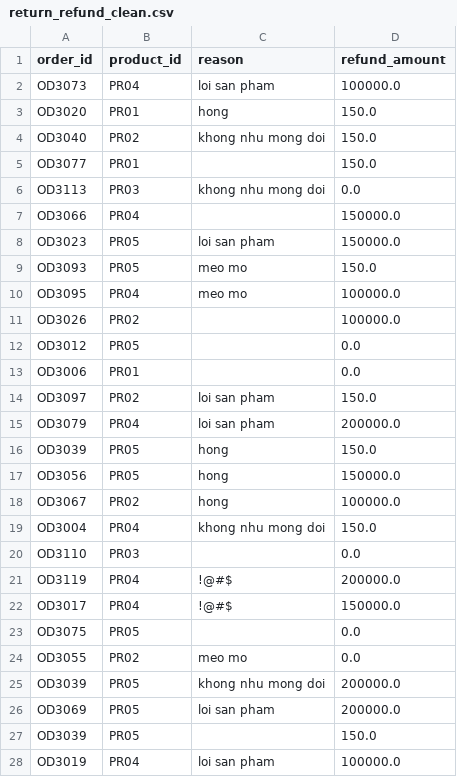
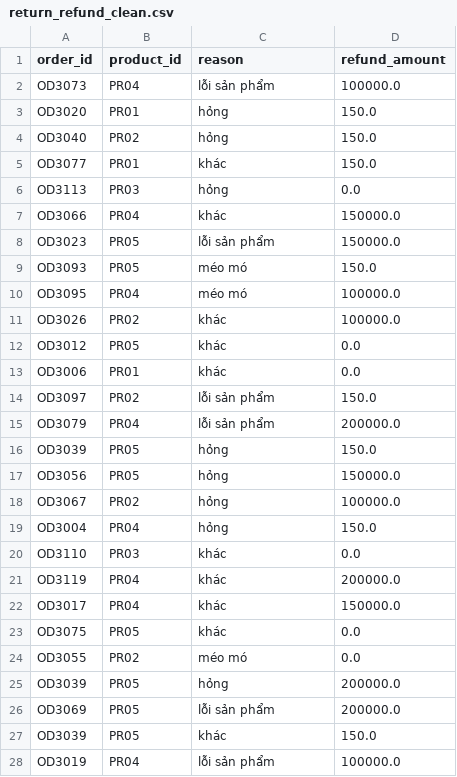
Before and after one commit to Phuc18A1/18A1_Nhom_8_Case_8, a CSV file: return_refund_clean.csv, drawn as a sheet; only a part is shown; the diff covers the shown part only.

Commit message:
chuan hoa reason o nhiem vu 1

```diff
--- a/return_refund_clean.csv
+++ b/return_refund_clean.csv
@@ -1,28 +1,28 @@
 order_id,product_id,reason,refund_amount
-OD3073,PR04,loi san pham,100000.0
-OD3020,PR01,hong,150.0
-OD3040,PR02,khong nhu mong doi,150.0
-OD3077,PR01,,150.0
-OD3113,PR03,khong nhu mong doi,0.0
-OD3066,PR04,,150000.0
-OD3023,PR05,loi san pham,150000.0
-OD3093,PR05,meo mo,150.0
-OD3095,PR04,meo mo,100000.0
-OD3026,PR02,,100000.0
-OD3012,PR05,,0.0
-OD3006,PR01,,0.0
-OD3097,PR02,loi san pham,150.0
-OD3079,PR04,loi san pham,200000.0
-OD3039,PR05,hong,150.0
-OD3056,PR05,hong,150000.0
-OD3067,PR02,hong,100000.0
-OD3004,PR04,khong nhu mong doi,150.0
-OD3110,PR03,,0.0
-OD3119,PR04,!@#$,200000.0
-OD3017,PR04,!@#$,150000.0
-OD3075,PR05,,0.0
-OD3055,PR02,meo mo,0.0
-OD3039,PR05,khong nhu mong doi,200000.0
-OD3069,PR05,loi san pham,200000.0
-OD3039,PR05,,150.0
-OD3019,PR04,loi san pham,100000.0
+OD3073,PR04,lỗi sản phẩm,100000.0
+OD3020,PR01,hỏng,150.0
+OD3040,PR02,hỏng,150.0
+OD3077,PR01,khác,150.0
+OD3113,PR03,hỏng,0.0
+OD3066,PR04,khác,150000.0
+OD3023,PR05,lỗi sản phẩm,150000.0
+OD3093,PR05,méo mó,150.0
+OD3095,PR04,méo mó,100000.0
+OD3026,PR02,khác,100000.0
+OD3012,PR05,khác,0.0
+OD3006,PR01,khác,0.0
+OD3097,PR02,lỗi sản phẩm,150.0
+OD3079,PR04,lỗi sản phẩm,200000.0
+OD3039,PR05,hỏng,150.0
+OD3056,PR05,hỏng,150000.0
+OD3067,PR02,hỏng,100000.0
+OD3004,PR04,hỏng,150.0
+OD3110,PR03,khác,0.0
+OD3119,PR04,khác,200000.0
+OD3017,PR04,khác,150000.0
+OD3075,PR05,khác,0.0
+OD3055,PR02,méo mó,0.0
+OD3039,PR05,hỏng,200000.0
+OD3069,PR05,lỗi sản phẩm,200000.0
+OD3039,PR05,khác,150.0
+OD3019,PR04,lỗi sản phẩm,100000.0
```
Also changed, not shown: 33 edited cells elsewhere in this file, 1 other file.
